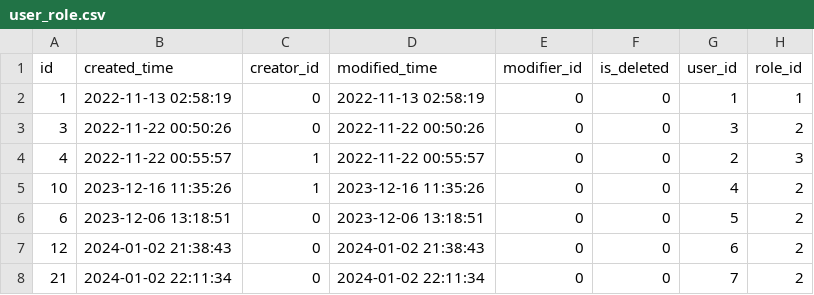
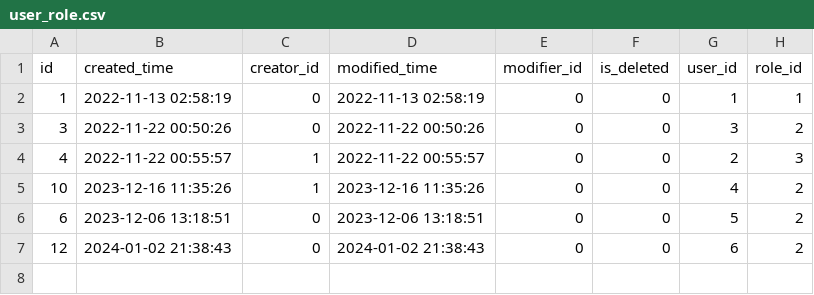
Before and after one commit to meinvtuzai/fastapi_vue, a CSV file: backend/app/db/init_data/user_role.csv, drawn as a sheet; the diff names each change by its address in the sheet, - before the commit and + after, or states it on an @@ line.

```diff
--- a/backend/app/db/init_data/user_role.csv
+++ b/backend/app/db/init_data/user_role.csv
-row 8: 21 | 2024-01-02 22:11:34 | 0 | 2024-01-02 22:11:34 | 0 | 0 | 7 | 2
```
Also changed, not shown: 4 other files.
